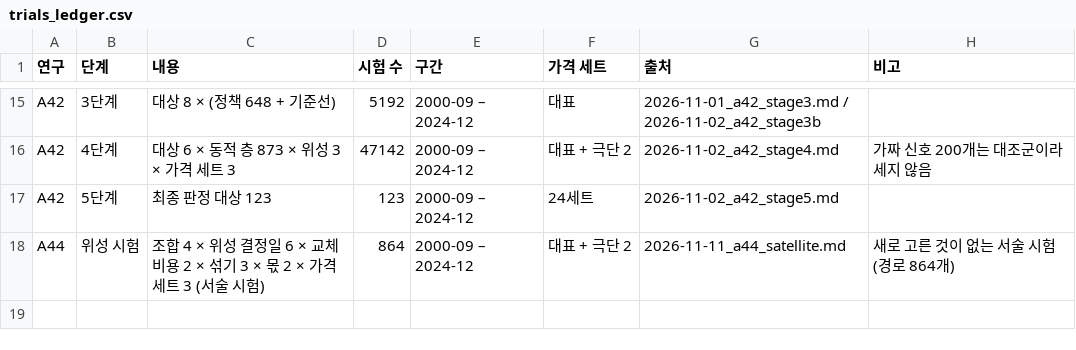
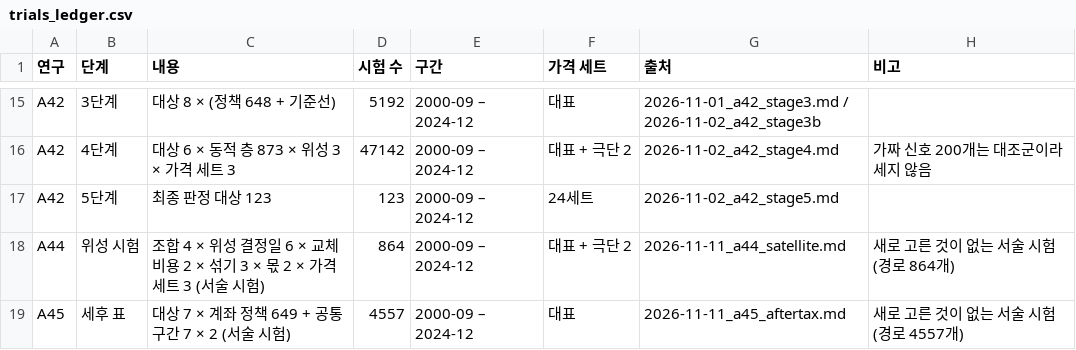
Before and after one commit to goodyyj617/trend-energy-etf-scanner, a CSV file: docs/research/allocation/trials_ledger.csv, drawn as a sheet; only a part is shown, gaps mark what is left out.

```diff
--- a/docs/research/allocation/trials_ledger.csv
+++ b/docs/research/allocation/trials_ledger.csv
@@ -18 +18,2 @@ A42,5단계,최종 판정 대상 123,123,2000-09 – 2024-12,24세트,2026-11-02
 A44,위성 시험,조합 4 × 위성 결정일 6 × 교체 비용 2 × 섞기 3 × 몫 2 × 가격 세트 3 (서술 시험),864,2000-09 – 2024-12,대표 + 극단 2,2026-11-11_a44_satellite.md,새로 고른 것이 없는 서술 시험 (경로 864개)
+A45,세후 표,대상 7 × 계좌 정책 649 + 공통 구간 7 × 2 (서술 시험),4557,2000-09 – 2024-12,대표,2026-11-11_a45_aftertax.md,새로 고른 것이 없는 서술 시험 (경로 4557개)
```
Also changed, not shown: 26 other files.
